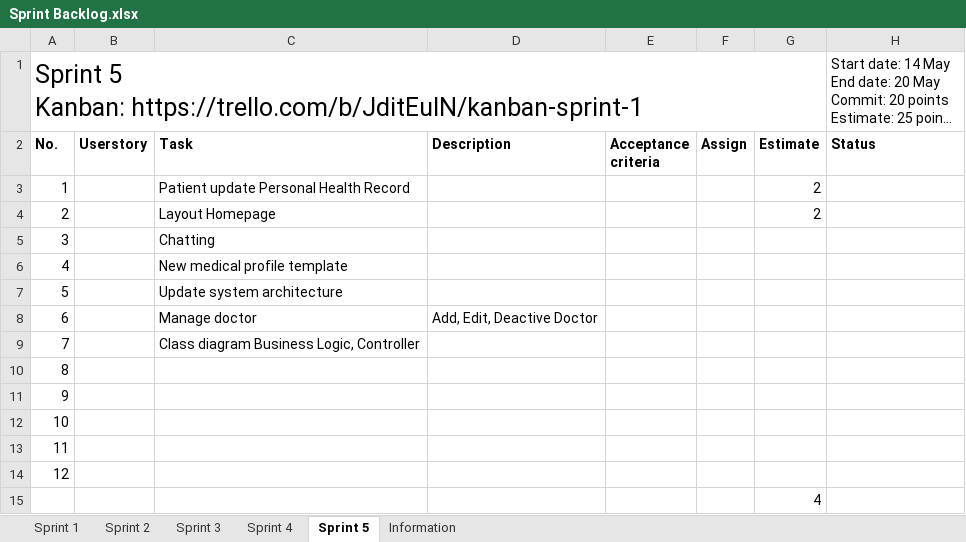
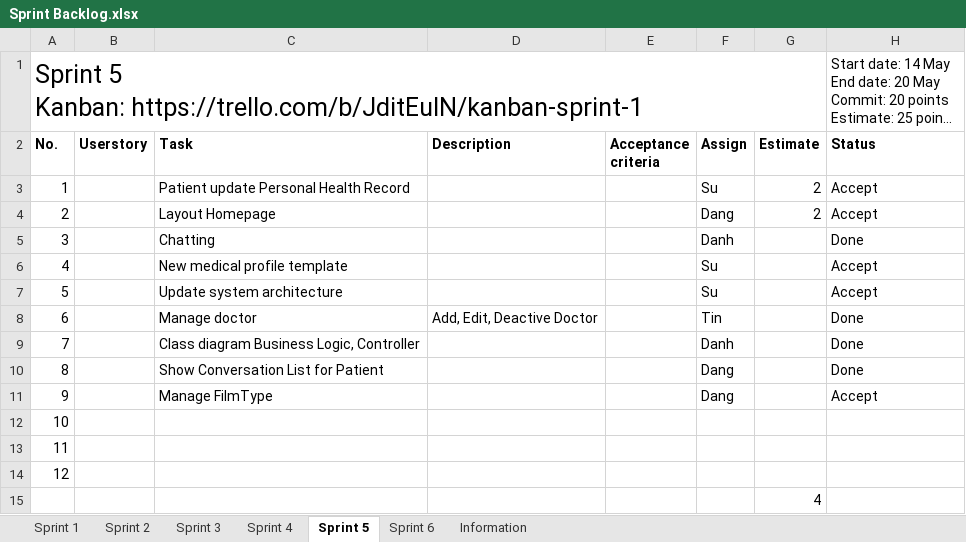
Before and after one commit to palaniellappank/online-medical-consultant-system, an Excel workbook: Document/SCRUM/Sprint Backlog.xlsx, sheet Sprint 5, drawn as a sheet; long unchanged cells end in …; values as stored, in another font and other column widths than the file's, no borders; conditional formats and table styles not drawn; the diff names each change by its address in the sheet, - before the commit and + after, or states it on an @@ line.

Commit message:
Add task for sprint 6

```diff
--- a/Document/SCRUM/Sprint Backlog.xlsx (sheet Sprint 5)
+++ b/Document/SCRUM/Sprint Backlog.xlsx (sheet Sprint 5)
+sheet tab: Sprint 6
-F3 (Assign): (empty)
+F3 (Assign): Su
-H3:H4 (Status): (empty)
+H3:H4 (Status): Accept
-F4 (Assign): (empty)
+F4 (Assign): Dang
-F5 (Assign): (empty)
+F5 (Assign): Danh
-H5 (Status): (empty)
+H5 (Status): Done
-F6:F7 (Assign): (empty)
+F6:F7 (Assign): Su
-H6:H7 (Status): (empty)
+H6:H7 (Status): Accept
-F8 (Assign): (empty)
+F8 (Assign): Tin
-H8:H10 (Status): (empty)
+H8:H10 (Status): Done
-F9 (Assign): (empty)
+F9 (Assign): Danh
-C10 (Task): (empty)
+C10 (Task): Show Conversation List for Patient
-F10:F11 (Assign): (empty)
+F10:F11 (Assign): Dang
-C11 (Task): (empty)
+C11 (Task): Manage FilmType
-H11 (Status): (empty)
+H11 (Status): Accept
```
